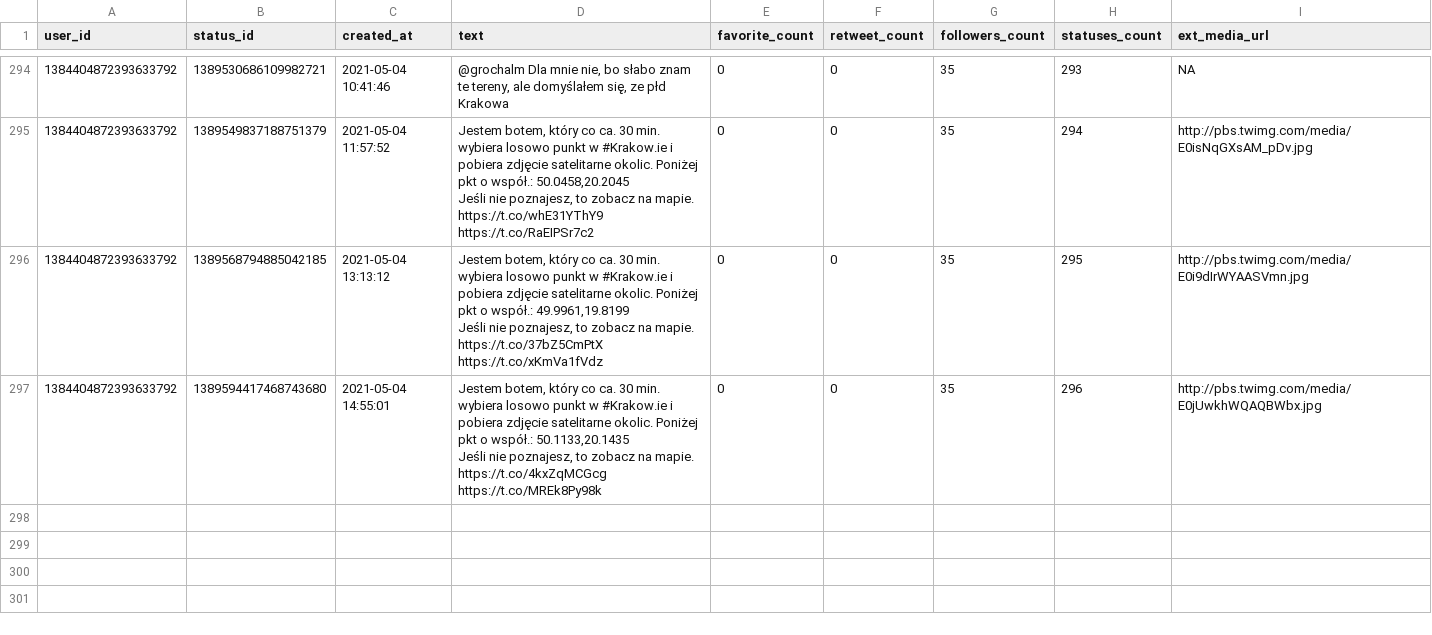
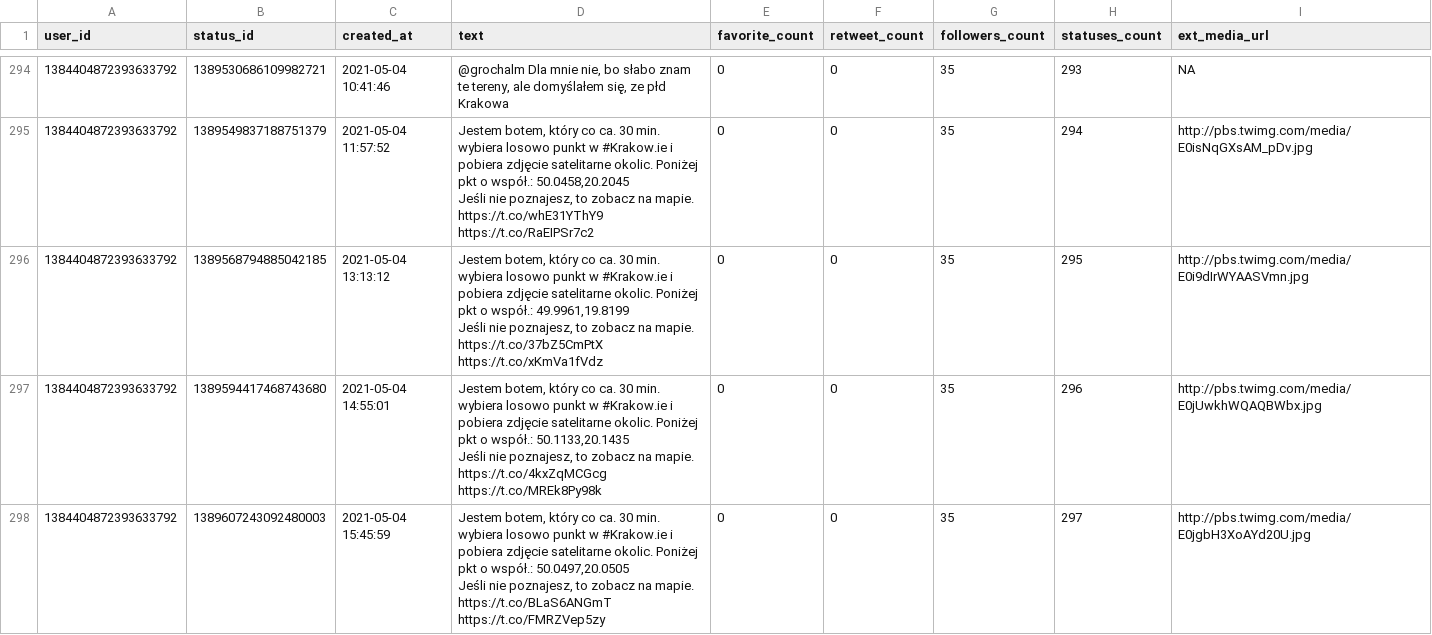
Before and after one commit to sms1962/BotKrakow, a CSV file: data/archiwum_twitow.csv, drawn as a sheet; only a part is shown, gaps mark what is left out.

Commit message:
Zapisanie nowych twitow

```diff
--- a/data/archiwum_twitow.csv
+++ b/data/archiwum_twitow.csv
@@ -591 +591,3 @@ Jeśli nie poznajesz, to zobacz na mapie. https://t.co/37bZ5CmPtX https://t.co/x
 Jeśli nie poznajesz, to zobacz na mapie. https://t.co/4kxZqMCGcg https://t.co/MREk8Py98k",0,0,35,296,http://pbs.twimg.com/media/E0jUwkhWQAQBWbx.jpg
+1384404872393633792,1389607243092480003,2021-05-04 15:45:59,"Jestem botem, który co ca. 30 min. wybiera losowo punkt w #Krakow.ie i pobiera zdjęcie satelitarne okolic. Poniżej pkt o współ.: 50.0497,20.0505
+Jeśli nie poznajesz, to zobacz na mapie. https://t.co/BLaS6ANGmT https://t.co/FMRZVep5zy",0,0,35,297,http://pbs.twimg.com/media/E0jgbH3XoAYd20U.jpg
```
Also changed, not shown: 1 other file.
